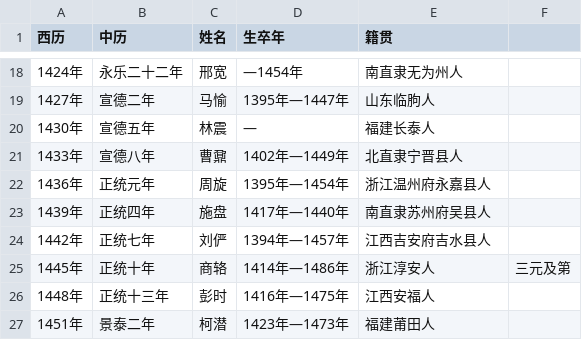
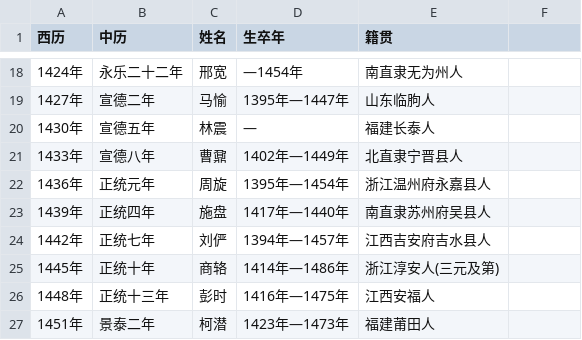
Before and after one commit to yzchen/ming, a CSV file: 状元/zhuangyuan.csv, drawn as a sheet; only a part is shown, gaps mark what is left out.

```diff
--- a/状元/zhuangyuan.csv
+++ b/状元/zhuangyuan.csv
@@ -24,3 +24,3 @@
 1442年,正统七年,刘俨,1394年—1457年,江西吉安府吉水县人
-1445年,正统十年,商辂,1414年—1486年,浙江淳安人,三元及第
+1445年,正统十年,商辂,1414年—1486年,浙江淳安人(三元及第)
 1448年,正统十三年,彭时,1416年—1475年,江西安福人
```
Also changed, not shown: 2 other files.
